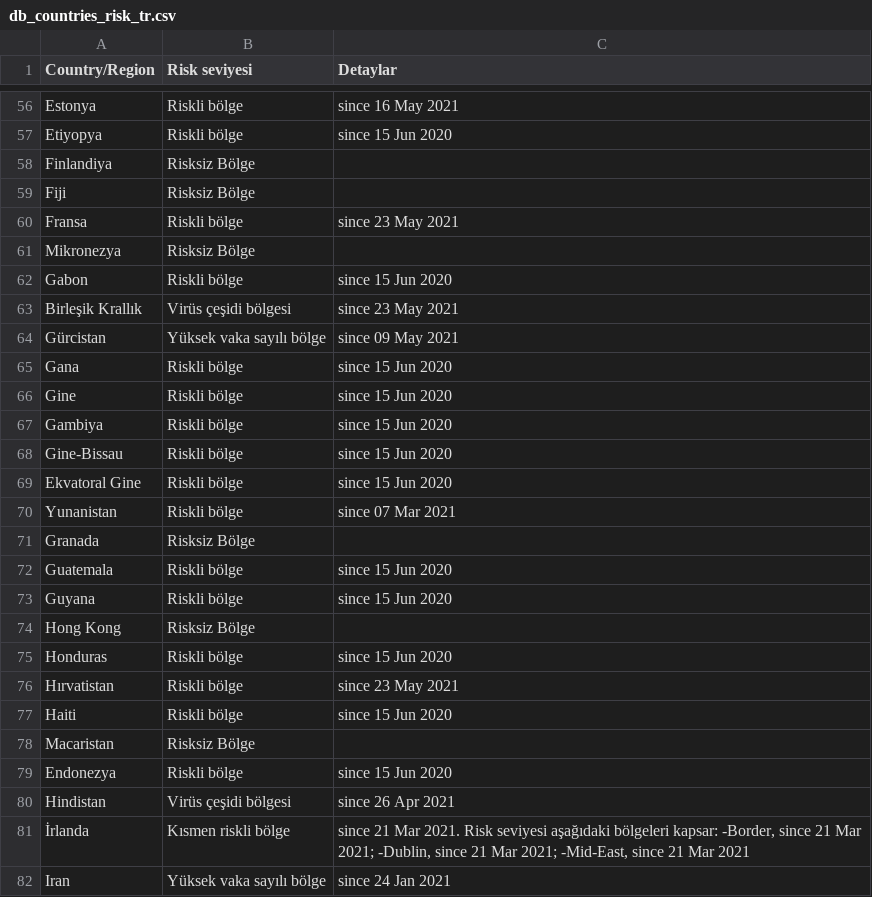
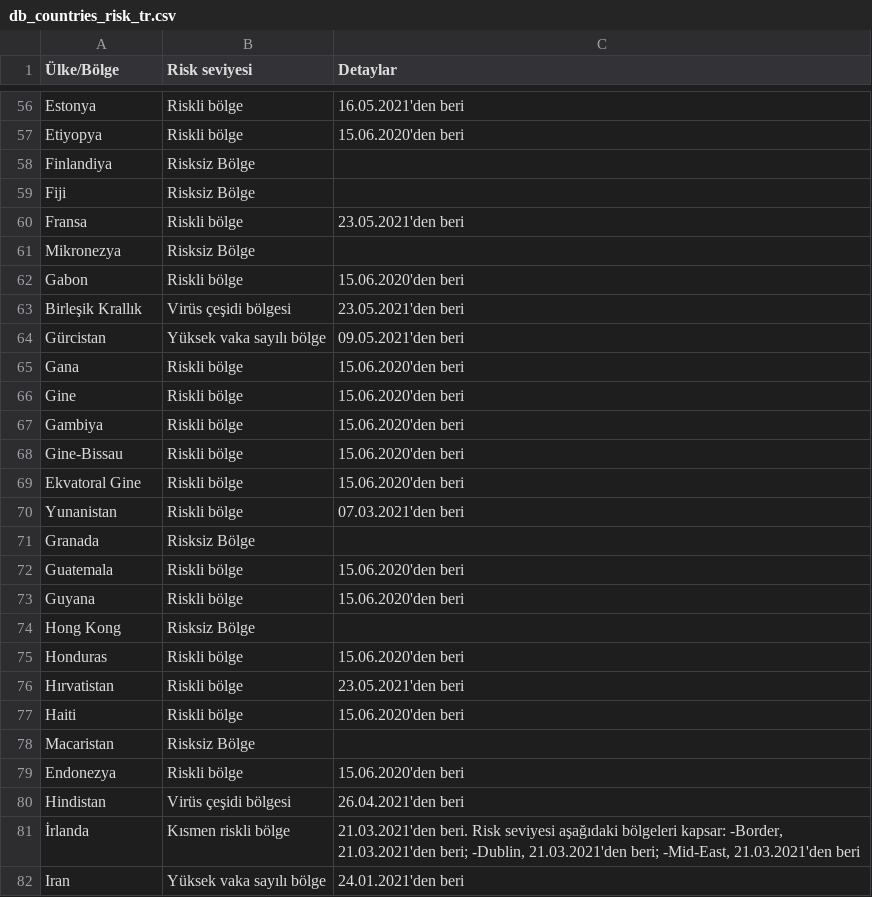
Before and after one commit to dieghernan/RKI-Corona-Atlas, a CSV file: assets/dist/db_countries_risk_tr.csv, drawn as a sheet; only a part is shown, gaps mark what is left out; the diff covers the shown part only; the diff names each change by its address in the sheet, - before the commit and + after, or states it on an @@ line.

```diff
--- a/assets/dist/db_countries_risk_tr.csv
+++ b/assets/dist/db_countries_risk_tr.csv
-A1: Country/Region
+A1: Ülke/Bölge
-C56 (Detaylar): since 16 May 2021
+C56 (Detaylar): 16.05.2021'den beri
-C57 (Detaylar): since 15 Jun 2020
+C57 (Detaylar): 15.06.2020'den beri
-C60 (Detaylar): since 23 May 2021
+C60 (Detaylar): 23.05.2021'den beri
-C62 (Detaylar): since 15 Jun 2020
+C62 (Detaylar): 15.06.2020'den beri
-C63 (Detaylar): since 23 May 2021
+C63 (Detaylar): 23.05.2021'den beri
-C64 (Detaylar): since 09 May 2021
+C64 (Detaylar): 09.05.2021'den beri
-C65:C69 (Detaylar): since 15 Jun 2020
+C65:C69 (Detaylar): 15.06.2020'den beri
-C70 (Detaylar): since 07 Mar 2021
+C70 (Detaylar): 07.03.2021'den beri
-C72:C73 (Detaylar): since 15 Jun 2020
+C72:C73 (Detaylar): 15.06.2020'den beri
-C75 (Detaylar): since 15 Jun 2020
+C75 (Detaylar): 15.06.2020'den beri
-C76 (Detaylar): since 23 May 2021
+C76 (Detaylar): 23.05.2021'den beri
-C77 (Detaylar): since 15 Jun 2020
+C77 (Detaylar): 15.06.2020'den beri
-C79 (Detaylar): since 15 Jun 2020
+C79 (Detaylar): 15.06.2020'den beri
-C80 (Detaylar): since 26 Apr 2021
+C80 (Detaylar): 26.04.2021'den beri
-C81 (Detaylar): since 21 Mar 2021. Risk seviyesi aşağıdaki bölgeleri kapsar: -Border, since 21 Mar 2021; -Dublin, since 21 Mar 2021; -Mid-East, since 21 Mar 2021
+C81 (Detaylar): 21.03.2021'den beri. Risk seviyesi aşağıdaki bölgeleri kapsar: -Border, 21.03.2021'den beri; -Dublin, 21.03.2021'den beri; -Mid-East, 21.03.2021'den beri
-C82 (Detaylar): since 24 Jan 2021
+C82 (Detaylar): 24.01.2021'den beri
```
Also changed, not shown: 127 edited cells elsewhere in this file, 1 other file.
